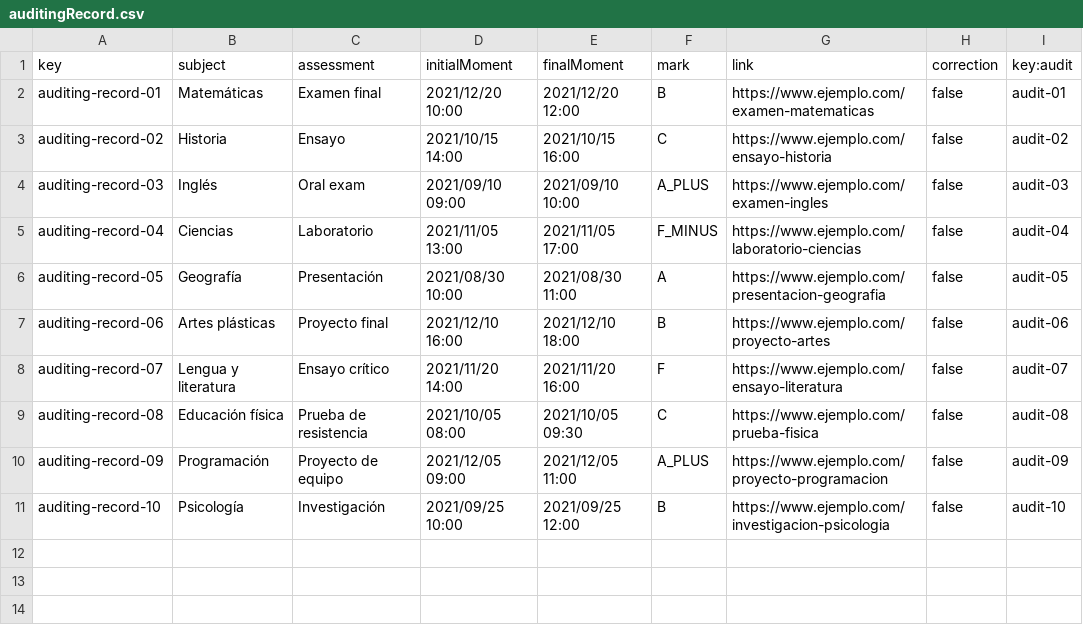
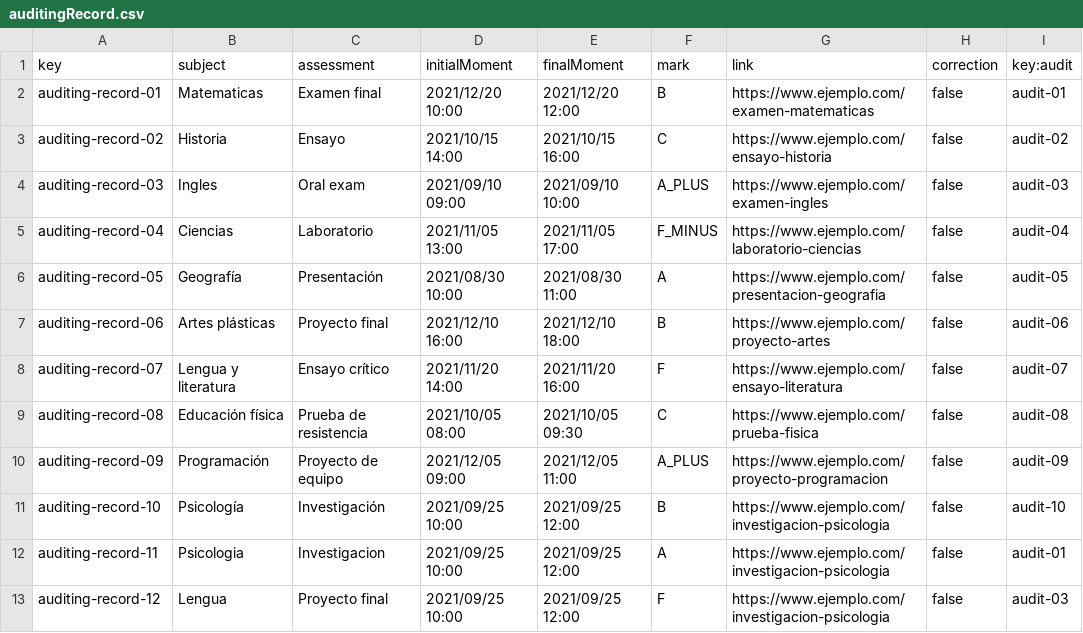
Before and after one commit to Acme-L3/Acme-L3, a CSV file: src/main/webapp/WEB-INF/resources/sample-data/auditingRecord.csv, drawn as a sheet.

```diff
--- a/src/main/webapp/WEB-INF/resources/sample-data/auditingRecord.csv
+++ b/src/main/webapp/WEB-INF/resources/sample-data/auditingRecord.csv
@@ -1,5 +1,5 @@
 key,subject,assessment,initialMoment,finalMoment,mark,link,correction,key:audit
-auditing-record-01,Matemáticas,Examen final,2021/12/20 10:00,2021/12/20 12:00,B,https://www.ejemplo.com/examen-matematicas,false,audit-01
+auditing-record-01,Matematicas,Examen final,2021/12/20 10:00,2021/12/20 12:00,B,https://www.ejemplo.com/examen-matematicas,false,audit-01
 auditing-record-02,Historia,Ensayo,2021/10/15 14:00,2021/10/15 16:00,C,https://www.ejemplo.com/ensayo-historia,false,audit-02
-auditing-record-03,Inglés,Oral exam,2021/09/10 09:00,2021/09/10 10:00,A_PLUS,https://www.ejemplo.com/examen-ingles,false,audit-03
+auditing-record-03,Ingles,Oral exam,2021/09/10 09:00,2021/09/10 10:00,A_PLUS,https://www.ejemplo.com/examen-ingles,false,audit-03
 auditing-record-04,Ciencias,Laboratorio,2021/11/05 13:00,2021/11/05 17:00,F_MINUS,https://www.ejemplo.com/laboratorio-ciencias,false,audit-04
@@ -11 +11,3 @@ auditing-record-09,Programación,Proyecto de equipo,2021/12/05 09:00,2021/12/05
 auditing-record-10,Psicología,Investigación,2021/09/25 10:00,2021/09/25 12:00,B,https://www.ejemplo.com/investigacion-psicologia,false,audit-10
+auditing-record-11,Psicologia,Investigacion,2021/09/25 10:00,2021/09/25 12:00,A,https://www.ejemplo.com/investigacion-psicologia,false,audit-01
+auditing-record-12,Lengua,Proyecto final,2021/09/25 10:00,2021/09/25 12:00,F,https://www.ejemplo.com/investigacion-psicologia,false,audit-03
```
Also changed, not shown: 33 other files.
